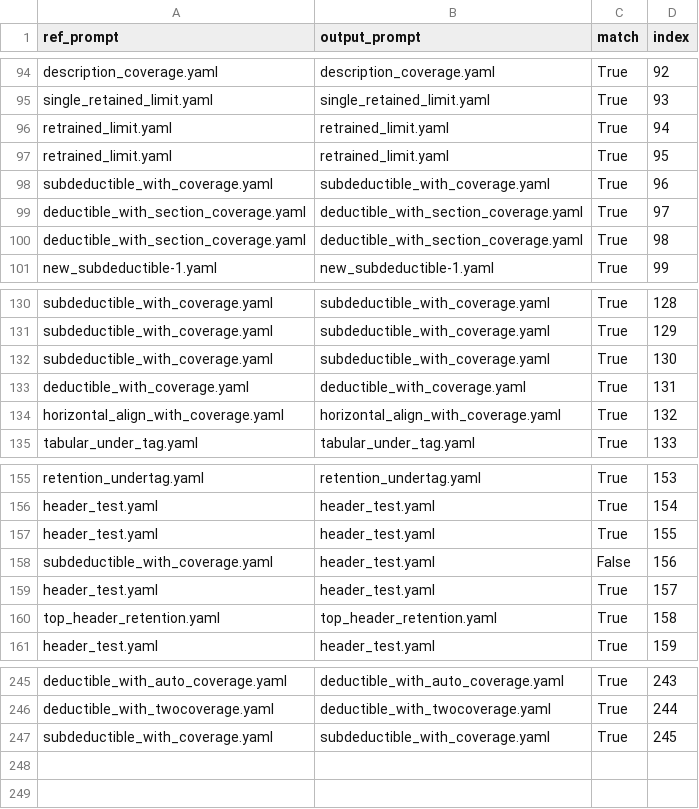
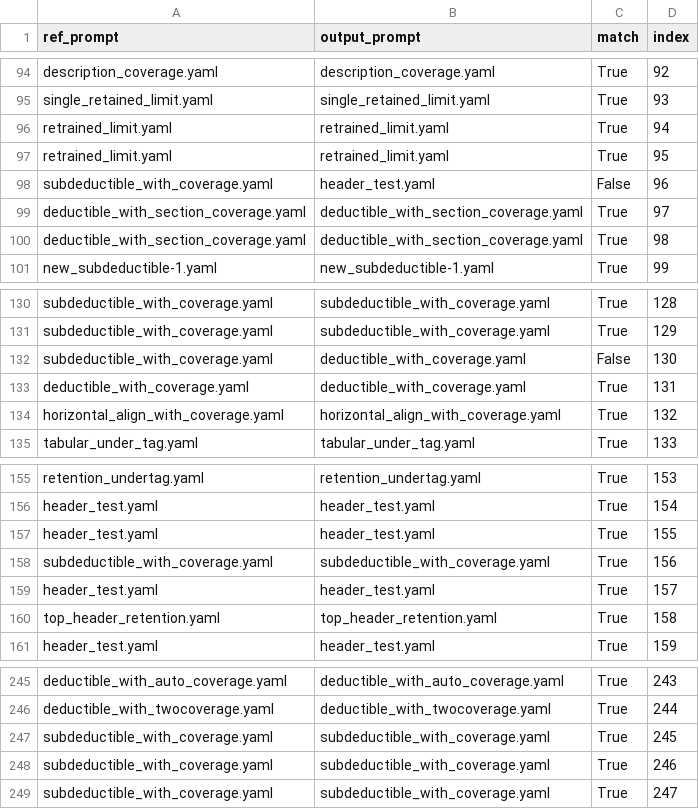
Before and after one commit to Srihari-exdion/train, a CSV file: deductible_stats.csv, drawn as a sheet; only a part is shown, gaps mark what is left out.

```diff
--- a/deductible_stats.csv
+++ b/deductible_stats.csv
@@ -97,3 +97,3 @@ retrained_limit.yaml,retrained_limit.yaml,True,94
 retrained_limit.yaml,retrained_limit.yaml,True,95
-subdeductible_with_coverage.yaml,subdeductible_with_coverage.yaml,True,96
+subdeductible_with_coverage.yaml,header_test.yaml,False,96
 deductible_with_section_coverage.yaml,deductible_with_section_coverage.yaml,True,97
@@ -131,3 +131,3 @@ subdeductible_with_coverage.yaml,subdeductible_with_coverage.yaml,True,128
 subdeductible_with_coverage.yaml,subdeductible_with_coverage.yaml,True,129
-subdeductible_with_coverage.yaml,subdeductible_with_coverage.yaml,True,130
+subdeductible_with_coverage.yaml,deductible_with_coverage.yaml,False,130
 deductible_with_coverage.yaml,deductible_with_coverage.yaml,True,131
@@ -157,3 +157,3 @@ header_test.yaml,header_test.yaml,True,154
 header_test.yaml,header_test.yaml,True,155
-subdeductible_with_coverage.yaml,header_test.yaml,False,156
+subdeductible_with_coverage.yaml,subdeductible_with_coverage.yaml,True,156
 header_test.yaml,header_test.yaml,True,157
@@ -247 +247,3 @@ deductible_with_twocoverage.yaml,deductible_with_twocoverage.yaml,True,244
 subdeductible_with_coverage.yaml,subdeductible_with_coverage.yaml,True,245
+subdeductible_with_coverage.yaml,subdeductible_with_coverage.yaml,True,246
+subdeductible_with_coverage.yaml,subdeductible_with_coverage.yaml,True,247
```
Also changed, not shown: 1 other file.
